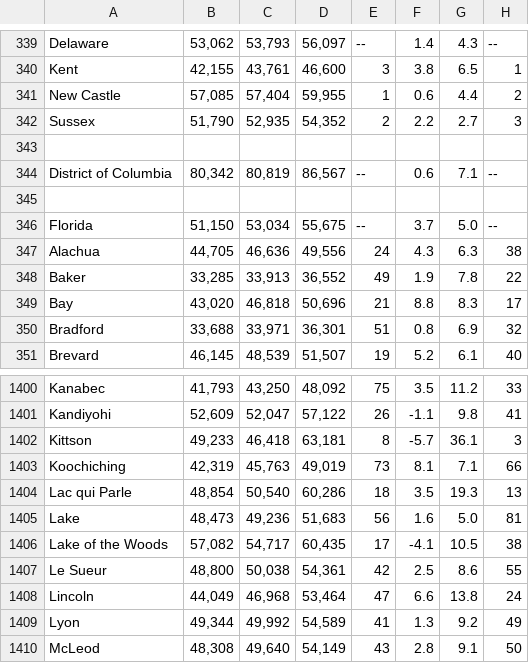
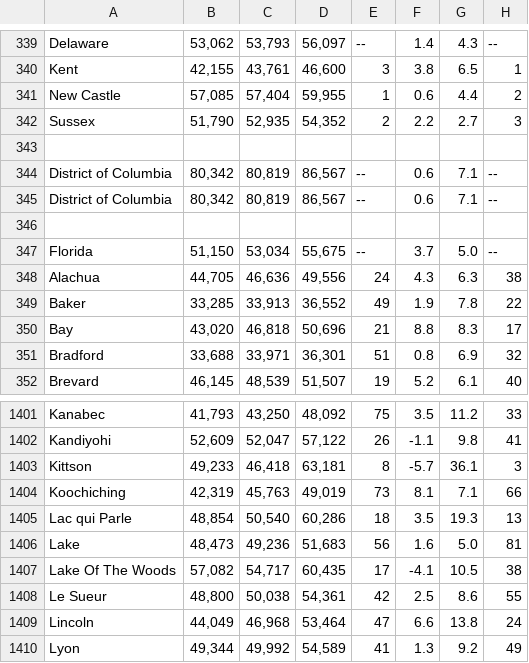
Before and after one commit to jwheelo1/S22-4820, a CSV file: homework/02/lapi1121.csv, drawn as a sheet; only a part is shown, gaps mark what is left out; the shorter side is filled out with more unchanged rows.

```diff
--- a/homework/02/lapi1121.csv
+++ b/homework/02/lapi1121.csv
@@ -344,2 +344,3 @@ Sussex,"51,790","52,935","54,352",2,2.2,2.7,3
 District of Columbia,"80,342","80,819","86,567",--,0.6,7.1,--
+District of Columbia,"80,342","80,819","86,567",--,0.6,7.1,--
 ,,,,,,,
@@ -1405,3 +1406,3 @@ Lac qui Parle,"48,854","50,540","60,286",18,3.5,19.3,13
 Lake,"48,473","49,236","51,683",56,1.6,5.0,81
-Lake of the Woods,"57,082","54,717","60,435",17,-4.1,10.5,38
+Lake Of The Woods,"57,082","54,717","60,435",17,-4.1,10.5,38
 Le Sueur,"48,800","50,038","54,361",42,2.5,8.6,55
```
Also changed, not shown: homework/02/clean-data.csv, 6 other files.
